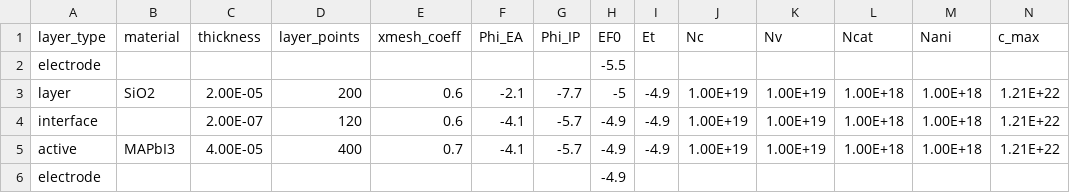
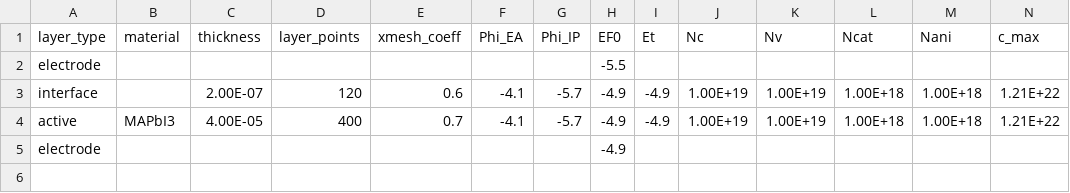
Before and after one commit to mananmehta30/Driftfusion, a CSV file: Input_files/alox.csv, drawn as a sheet; only a part is shown; rows hold the shown columns only; the diff names each change by its address in the sheet, - before the commit and + after, or states it on an @@ line.

```diff
--- a/Input_files/alox.csv
+++ b/Input_files/alox.csv
-row 3: layer | SiO2 | 2.00E-05 | 200 | 0.6 | -2.1 | -7.7 | -5 | -4.9 | 1.00E+19 | 1.00E+19 | 1.00E+18 | 1.00E+18 | 1.21E+22
```
Also changed, not shown: 2 other files.
